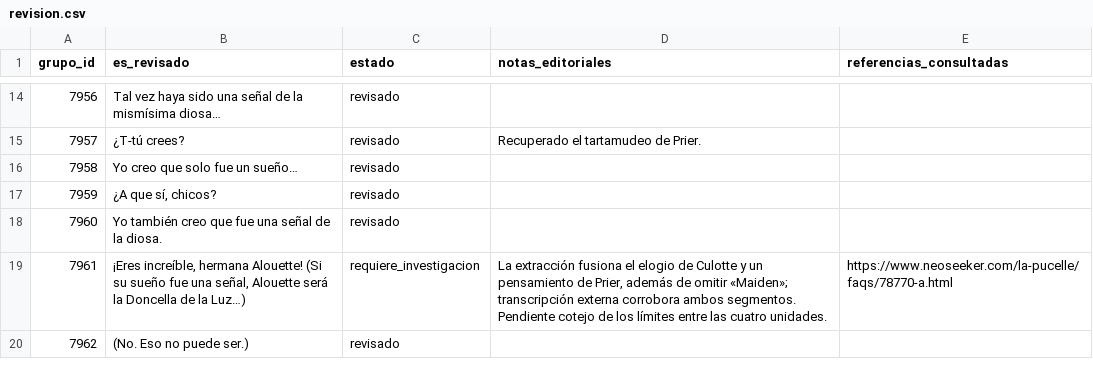
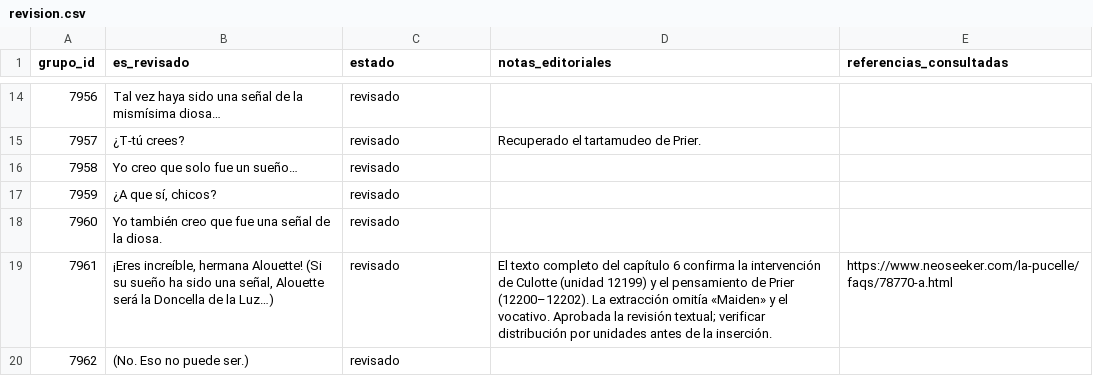
Before and after one commit to ARivas3008/la-pucelle-ragnarok-localizacion, a CSV file: corpus/08/revision.csv, drawn as a sheet; only a part is shown, gaps mark what is left out; the diff covers the shown part only.

Commit message:
Corpus 08: 14 incidencias resueltas con transcripción y mapa de unidades

```diff
--- a/corpus/08/revision.csv
+++ b/corpus/08/revision.csv
@@ -18,3 +18,3 @@
 7960,"Yo también creo que fue una señal de la diosa.",revisado,"",""
-7961,"¡Eres increíble, hermana Alouette! (Si su sueño fue una señal, Alouette será la Doncella de la Luz…)",requiere_investigacion,"La extracción fusiona el elogio de Culotte y un pensamiento de Prier, además de omitir «Maiden»; transcripción externa corrobora ambos segmentos. Pendiente cotejo de los límites entre las cuatro unidades.","https://www.neoseeker.com/la-pucelle/faqs/78770-a.html"
+7961,"¡Eres increíble, hermana Alouette! (Si su sueño ha sido una señal, Alouette será la Doncella de la Luz…)",revisado,"El texto completo del capítulo 6 confirma la intervención de Culotte (unidad 12199) y el pensamiento de Prier (12200–12202). La extracción omitía «Maiden» y el vocativo. Aprobada la revisión textual; verificar distribución por unidades antes de la inserción.","https://www.neoseeker.com/la-pucelle/faqs/78770-a.html"
 7962,"(No. Eso no puede ser.)",revisado,"",""
```
Also changed, not shown: 36 edited cells elsewhere in this file.
